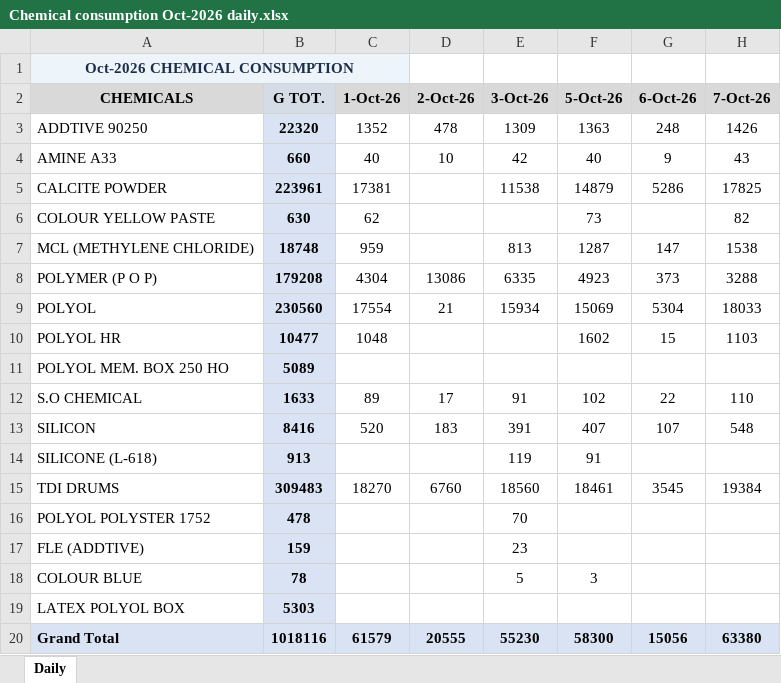
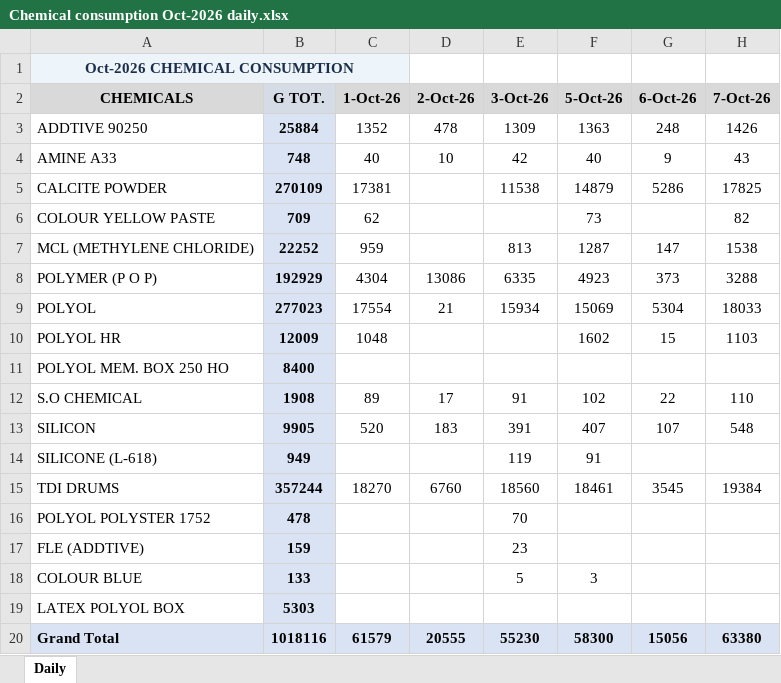
Before and after one commit to MayankPetrofoam/jindal-dashboard, an Excel workbook: Chemical consumption Oct-2026 daily.xlsx, sheet Daily, drawn as a sheet; only a part is shown; values as stored, in another font and other column widths than the file's, no borders; conditional formats not drawn; the diff names each change by its address in the sheet, - before the commit and + after, or states it on an @@ line.

Commit message:
Add files via upload

```diff
--- a/Chemical consumption Oct-2026 daily.xlsx (sheet Daily)
+++ b/Chemical consumption Oct-2026 daily.xlsx (sheet Daily)
-B3 (G TOT.): 22320
+B3 (G TOT.): 25884
-B4 (G TOT.): 660
+B4 (G TOT.): 748
-B5 (G TOT.): 223961
+B5 (G TOT.): 270109
-B6 (G TOT.): 630
+B6 (G TOT.): 709
-B7 (G TOT.): 18748
+B7 (G TOT.): 22252
-B8 (G TOT.): 179208
+B8 (G TOT.): 192929
-B9 (G TOT.): 230560
+B9 (G TOT.): 277023
-B10 (G TOT.): 10477
+B10 (G TOT.): 12009
-B11 (G TOT.): 5089
+B11 (G TOT.): 8400
-B12 (G TOT.): 1633
+B12 (G TOT.): 1908
-B13 (G TOT.): 8416
+B13 (G TOT.): 9905
-B14 (G TOT.): 913
+B14 (G TOT.): 949
-B15 (G TOT.): 309483
+B15 (G TOT.): 357244
-B18 (G TOT.): 78
+B18 (G TOT.): 133
```
Also changed, not shown: formulas that keep their value.
